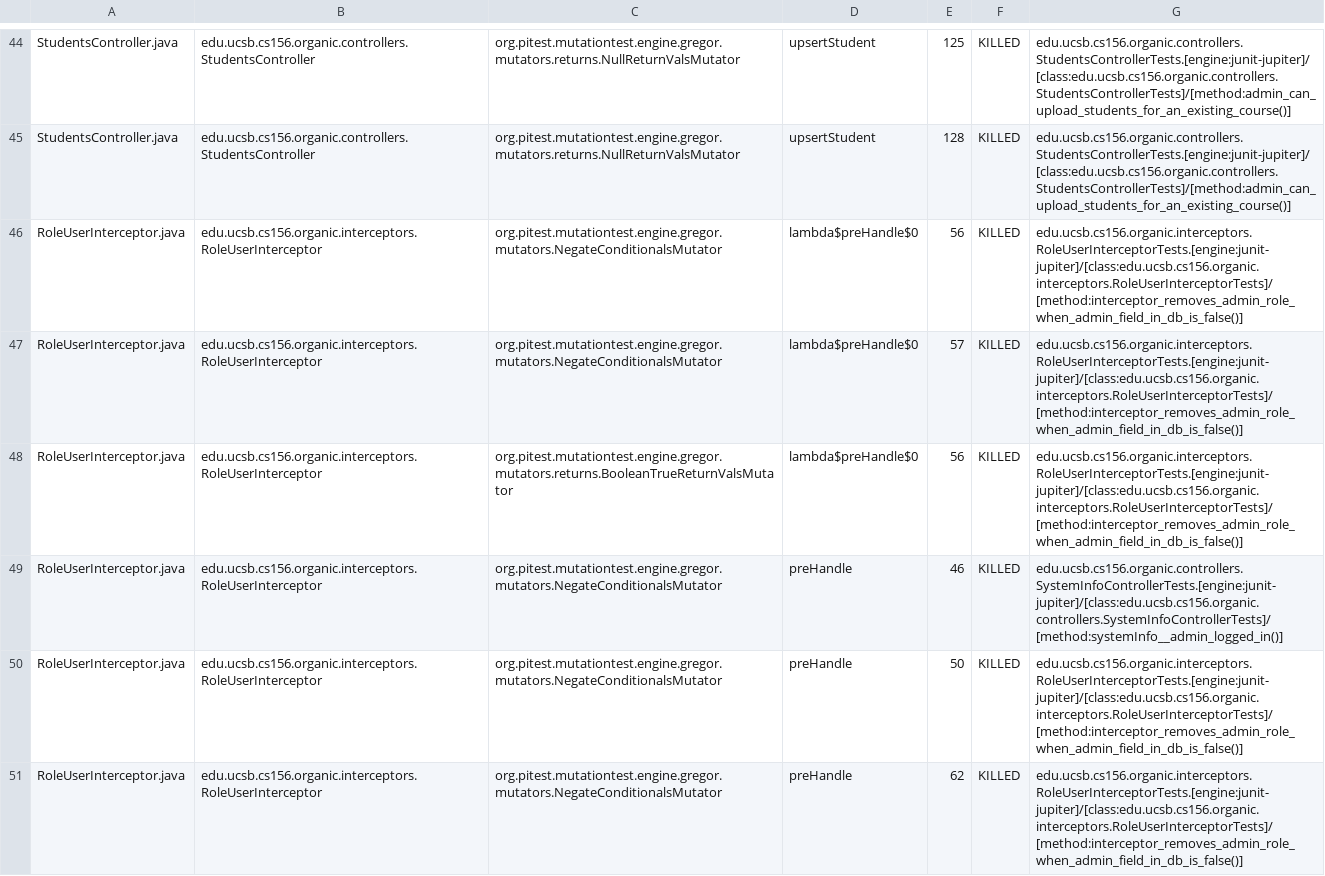
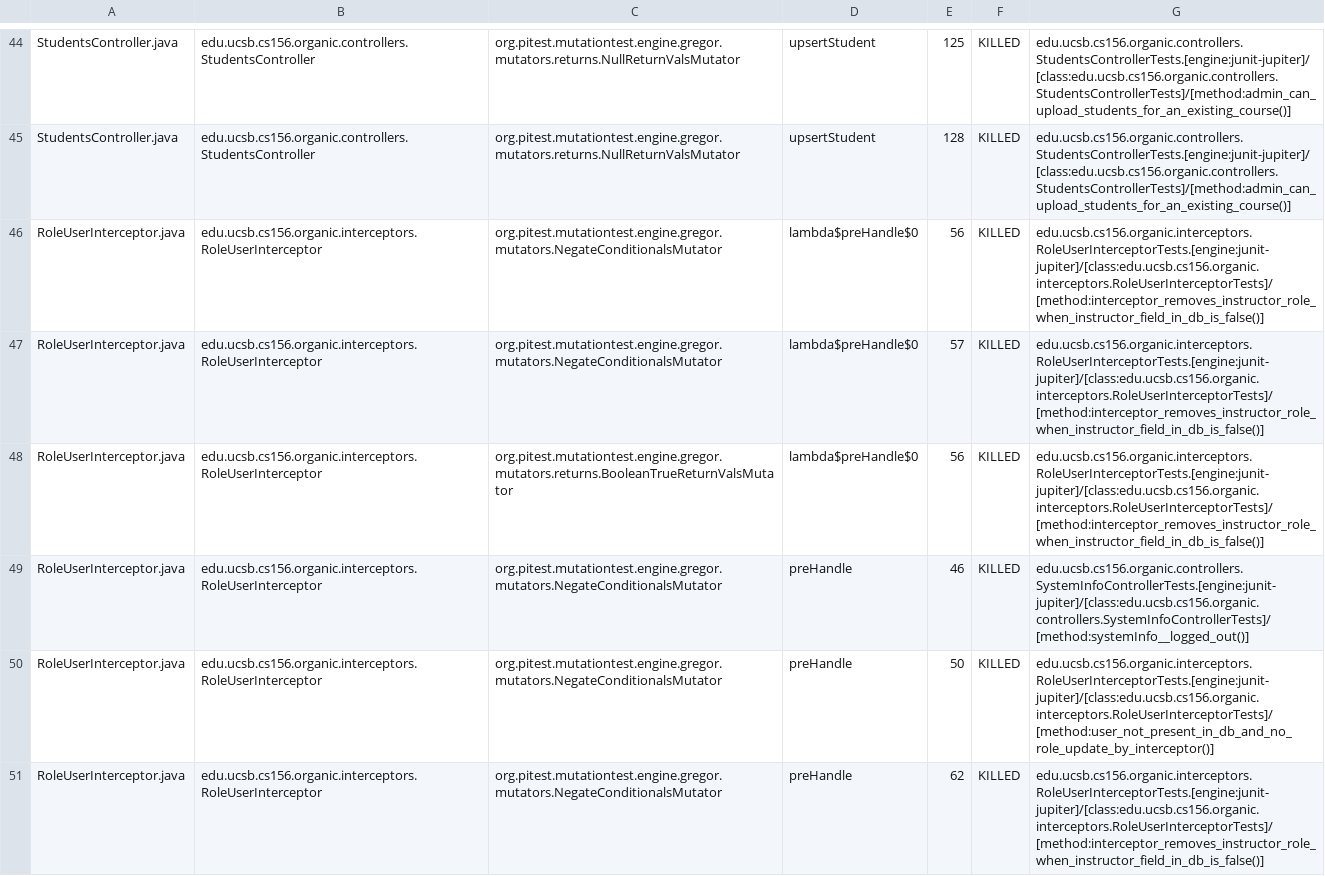
Before and after one commit to ucsb-cs156/proj-organic, a CSV file: prs/29/pitest/mutations.csv, drawn as a sheet; only a part is shown, gaps mark what is left out; the diff covers the shown part only.

Commit message:
Deploying to gh-pages from @ ucsb-cs156/proj-organic@528158e9ea5304c6bba847edda2e4a460adec8d2 🚀

```diff
--- a/prs/29/pitest/mutations.csv
+++ b/prs/29/pitest/mutations.csv
@@ -45,7 +45,7 @@ StudentsController.java,edu.ucsb.cs156.organic.controllers.StudentsController,or
 StudentsController.java,edu.ucsb.cs156.organic.controllers.StudentsController,org.pitest.mutationtest.engine.gregor.mutators.returns.NullReturnValsMutator,upsertStudent,128,KILLED,edu.ucsb.cs156.organic.controllers.StudentsControllerTests.[engine:junit-jupiter]/[class:edu.ucsb.cs156.organic.controllers.StudentsControllerTests]/[method:admin_can_upload_students_for_an_existing_course()]
-RoleUserInterceptor.java,edu.ucsb.cs156.organic.interceptors.RoleUserInterceptor,org.pitest.mutationtest.engine.gregor.mutators.NegateConditionalsMutator,lambda$preHandle$0,56,KILLED,edu.ucsb.cs156.organic.interceptors.RoleUserInterceptorTests.[engine:junit-jupiter]/[class:edu.ucsb.cs156.organic.interceptors.RoleUserInterceptorTests]/[method:interceptor_removes_admin_role_when_admin_field_in_db_is_false()]
-RoleUserInterceptor.java,edu.ucsb.cs156.organic.interceptors.RoleUserInterceptor,org.pitest.mutationtest.engine.gregor.mutators.NegateConditionalsMutator,lambda$preHandle$0,57,KILLED,edu.ucsb.cs156.organic.interceptors.RoleUserInterceptorTests.[engine:junit-jupiter]/[class:edu.ucsb.cs156.organic.interceptors.RoleUserInterceptorTests]/[method:interceptor_removes_admin_role_when_admin_field_in_db_is_false()]
-RoleUserInterceptor.java,edu.ucsb.cs156.organic.interceptors.RoleUserInterceptor,org.pitest.mutationtest.engine.gregor.mutators.returns.BooleanTrueReturnValsMutator,lambda$preHandle$0,56,KILLED,edu.ucsb.cs156.organic.interceptors.RoleUserInterceptorTests.[engine:junit-jupiter]/[class:edu.ucsb.cs156.organic.interceptors.RoleUserInterceptorTests]/[method:interceptor_removes_admin_role_when_admin_field_in_db_is_false()]
-RoleUserInterceptor.java,edu.ucsb.cs156.organic.interceptors.RoleUserInterceptor,org.pitest.mutationtest.engine.gregor.mutators.NegateConditionalsMutator,preHandle,46,KILLED,edu.ucsb.cs156.organic.controllers.SystemInfoControllerTests.[engine:junit-jupiter]/[class:edu.ucsb.cs156.organic.controllers.SystemInfoControllerTests]/[method:systemInfo__admin_logged_in()]
-RoleUserInterceptor.java,edu.ucsb.cs156.organic.interceptors.RoleUserInterceptor,org.pitest.mutationtest.engine.gregor.mutators.NegateConditionalsMutator,preHandle,50,KILLED,edu.ucsb.cs156.organic.interceptors.RoleUserInterceptorTests.[engine:junit-jupiter]/[class:edu.ucsb.cs156.organic.interceptors.RoleUserInterceptorTests]/[method:interceptor_removes_admin_role_when_admin_field_in_db_is_false()]
-RoleUserInterceptor.java,edu.ucsb.cs156.organic.interceptors.RoleUserInterceptor,org.pitest.mutationtest.engine.gregor.mutators.NegateConditionalsMutator,preHandle,62,KILLED,edu.ucsb.cs156.organic.interceptors.RoleUserInterceptorTests.[engine:junit-jupiter]/[class:edu.ucsb.cs156.organic.interceptors.RoleUserInterceptorTests]/[method:interceptor_removes_admin_role_when_admin_field_in_db_is_false()]
+RoleUserInterceptor.java,edu.ucsb.cs156.organic.interceptors.RoleUserInterceptor,org.pitest.mutationtest.engine.gregor.mutators.NegateConditionalsMutator,lambda$preHandle$0,56,KILLED,edu.ucsb.cs156.organic.interceptors.RoleUserInterceptorTests.[engine:junit-jupiter]/[class:edu.ucsb.cs156.organic.interceptors.RoleUserInterceptorTests]/[method:interceptor_removes_instructor_role_when_instructor_field_in_db_is_false()]
+RoleUserInterceptor.java,edu.ucsb.cs156.organic.interceptors.RoleUserInterceptor,org.pitest.mutationtest.engine.gregor.mutators.NegateConditionalsMutator,lambda$preHandle$0,57,KILLED,edu.ucsb.cs156.organic.interceptors.RoleUserInterceptorTests.[engine:junit-jupiter]/[class:edu.ucsb.cs156.organic.interceptors.RoleUserInterceptorTests]/[method:interceptor_removes_instructor_role_when_instructor_field_in_db_is_false()]
+RoleUserInterceptor.java,edu.ucsb.cs156.organic.interceptors.RoleUserInterceptor,org.pitest.mutationtest.engine.gregor.mutators.returns.BooleanTrueReturnValsMutator,lambda$preHandle$0,56,KILLED,edu.ucsb.cs156.organic.interceptors.RoleUserInterceptorTests.[engine:junit-jupiter]/[class:edu.ucsb.cs156.organic.interceptors.RoleUserInterceptorTests]/[method:interceptor_removes_instructor_role_when_instructor_field_in_db_is_false()]
+RoleUserInterceptor.java,edu.ucsb.cs156.organic.interceptors.RoleUserInterceptor,org.pitest.mutationtest.engine.gregor.mutators.NegateConditionalsMutator,preHandle,46,KILLED,edu.ucsb.cs156.organic.controllers.SystemInfoControllerTests.[engine:junit-jupiter]/[class:edu.ucsb.cs156.organic.controllers.SystemInfoControllerTests]/[method:systemInfo__logged_out()]
+RoleUserInterceptor.java,edu.ucsb.cs156.organic.interceptors.RoleUserInterceptor,org.pitest.mutationtest.engine.gregor.mutators.NegateConditionalsMutator,preHandle,50,KILLED,edu.ucsb.cs156.organic.interceptors.RoleUserInterceptorTests.[engine:junit-jupiter]/[class:edu.ucsb.cs156.organic.interceptors.RoleUserInterceptorTests]/[method:user_not_present_in_db_and_no_role_update_by_interceptor()]
+RoleUserInterceptor.java,edu.ucsb.cs156.organic.interceptors.RoleUserInterceptor,org.pitest.mutationtest.engine.gregor.mutators.NegateConditionalsMutator,preHandle,62,KILLED,edu.ucsb.cs156.organic.interceptors.RoleUserInterceptorTests.[engine:junit-jupiter]/[class:edu.ucsb.cs156.organic.interceptors.RoleUserInterceptorTests]/[method:interceptor_removes_instructor_role_when_instructor_field_in_db_is_false()]
```
Also changed, not shown: 20 edited cells elsewhere in this file, 16 other files.
